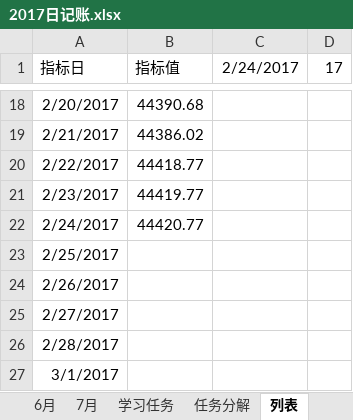
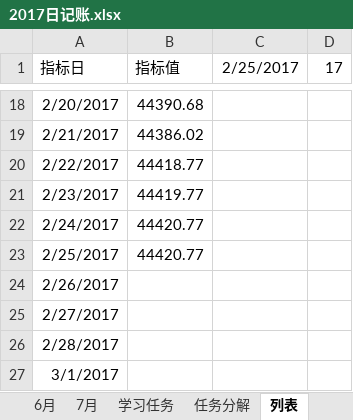
Before and after one commit to guofei9987/plans, an Excel workbook: 2017日记账.xlsx, sheet 列表, drawn as a sheet; only a part is shown, gaps mark what is left out; values as stored, in another font and other column widths than the file's, no borders; charts and pictures and conditional formats not drawn; the diff names each change by its address in the sheet, - before the commit and + after, or states it on an @@ line.

```diff
--- a/2017日记账.xlsx (sheet 列表)
+++ b/2017日记账.xlsx (sheet 列表)
-C1: 2/24/2017
+C1: 2/25/2017
-B23 (指标值): (empty)
+B23 (指标值): 44420.77
```
Also changed, not shown: sheet 3月, sheet 2月, sheet 7月, sheet 5月, sheet 6月, sheet 4月, charts or pictures.
